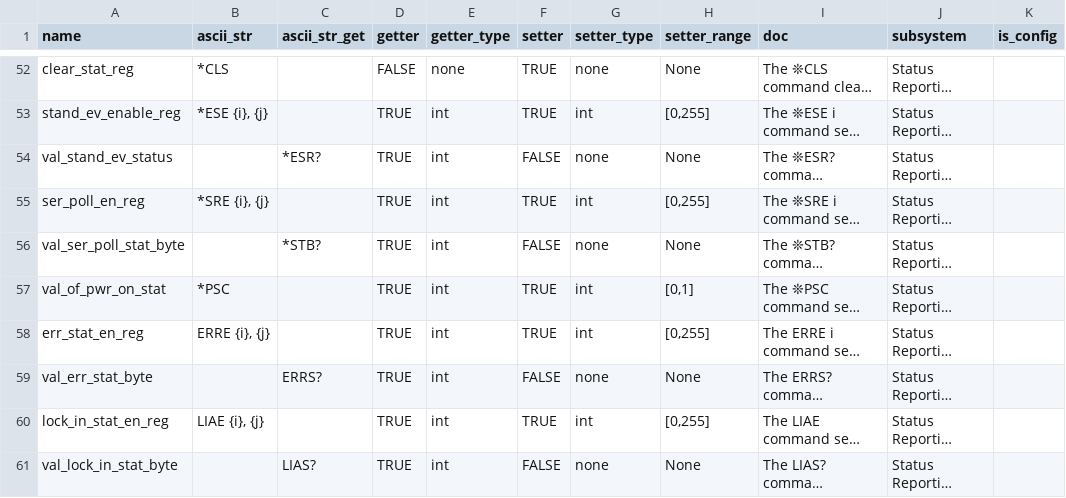
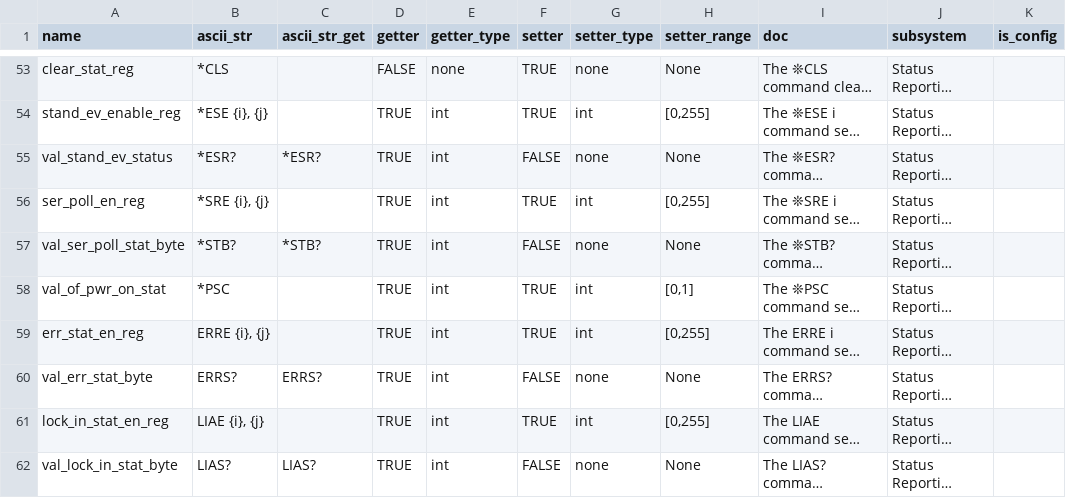
Before and after one commit to DenisSKK/qc_website-main, a CSV file: staticfiles/instruments/standford/sr830/commands.csv, drawn as a sheet; only a part is shown, gaps mark what is left out; long unchanged cells end in …; addresses are those after the commit; the diff covers the shown part only; the diff names each change by its address in the sheet, - before the commit and + after, or states it on an @@ line.

```diff
--- a/staticfiles/instruments/standford/sr830/commands.csv
+++ b/staticfiles/instruments/standford/sr830/commands.csv
-B55 (ascii_str): (empty)
+B55 (ascii_str): *ESR?
-B57 (ascii_str): (empty)
+B57 (ascii_str): *STB?
-B60 (ascii_str): (empty)
+B60 (ascii_str): ERRS?
-B62 (ascii_str): (empty)
+B62 (ascii_str): LIAS?
```
Also changed, not shown: 1 added row and 13 edited cells elsewhere in this file.
